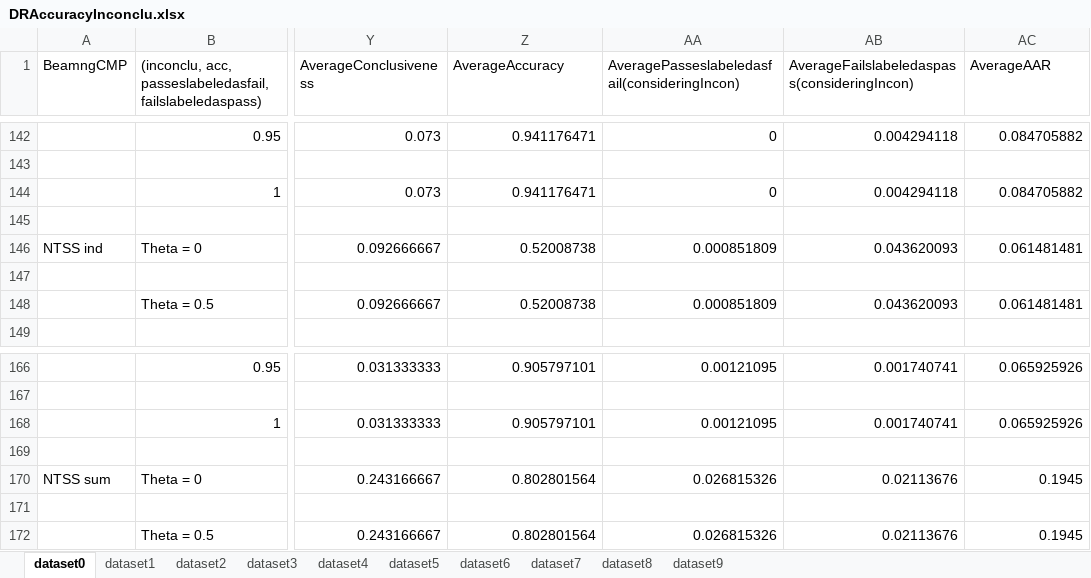
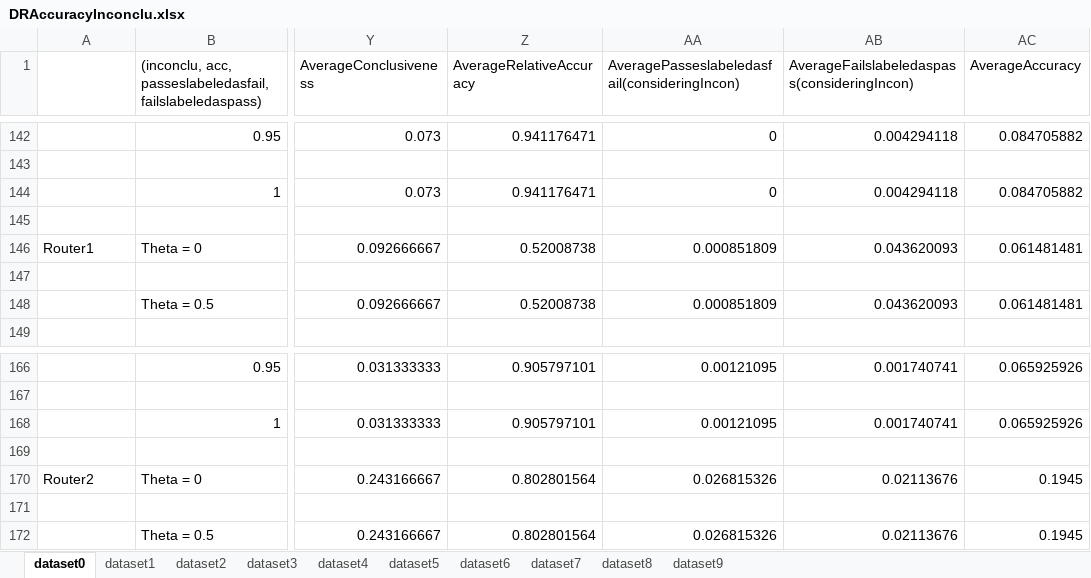
Before and after one commit to baharin/FlakiFailure, an Excel workbook: Evaluation/Results/RQ2/DRAccuracyInconclu.xlsx, sheet dataset0, drawn as a sheet; only a part is shown, gaps mark what is left out; values as stored, in another font and other column widths than the file's, no borders; the diff covers the shown part only; the diff names each change by its address in the sheet, - before the commit and + after, or states it on an @@ line.

```diff
--- a/Evaluation/Results/RQ2/DRAccuracyInconclu.xlsx (sheet dataset0)
+++ b/Evaluation/Results/RQ2/DRAccuracyInconclu.xlsx (sheet dataset0)
-A1: BeamngCMP
+A1: (empty)
-Z1: AverageAccuracy
+Z1: AverageRelativeAccuracy
-AC1: AverageAAR
+AC1: AverageAccuracy
-A146: NTSS ind
+A146: Router1
-A170: NTSS sum
+A170: Router2
```
Also changed, not shown: 46 removed rows and 5 edited cells elsewhere in this sheet, sheet dataset5, sheet dataset3, sheet dataset7, sheet dataset1, sheet dataset8, sheet dataset9, 3 more sheets.
